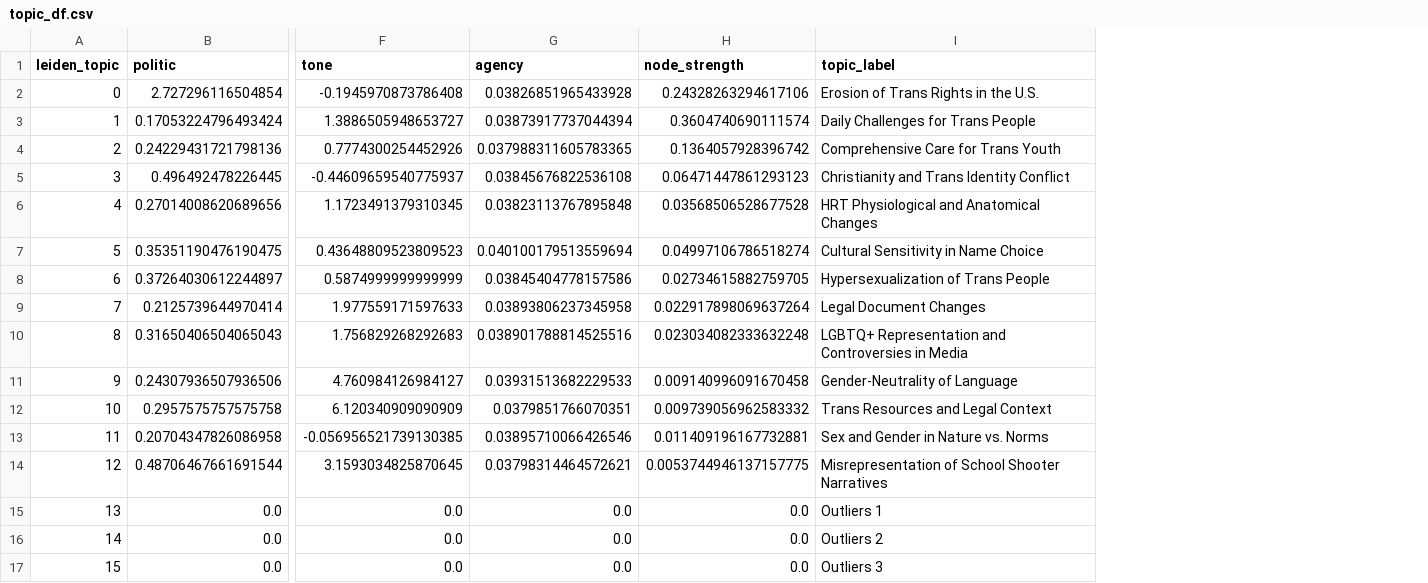
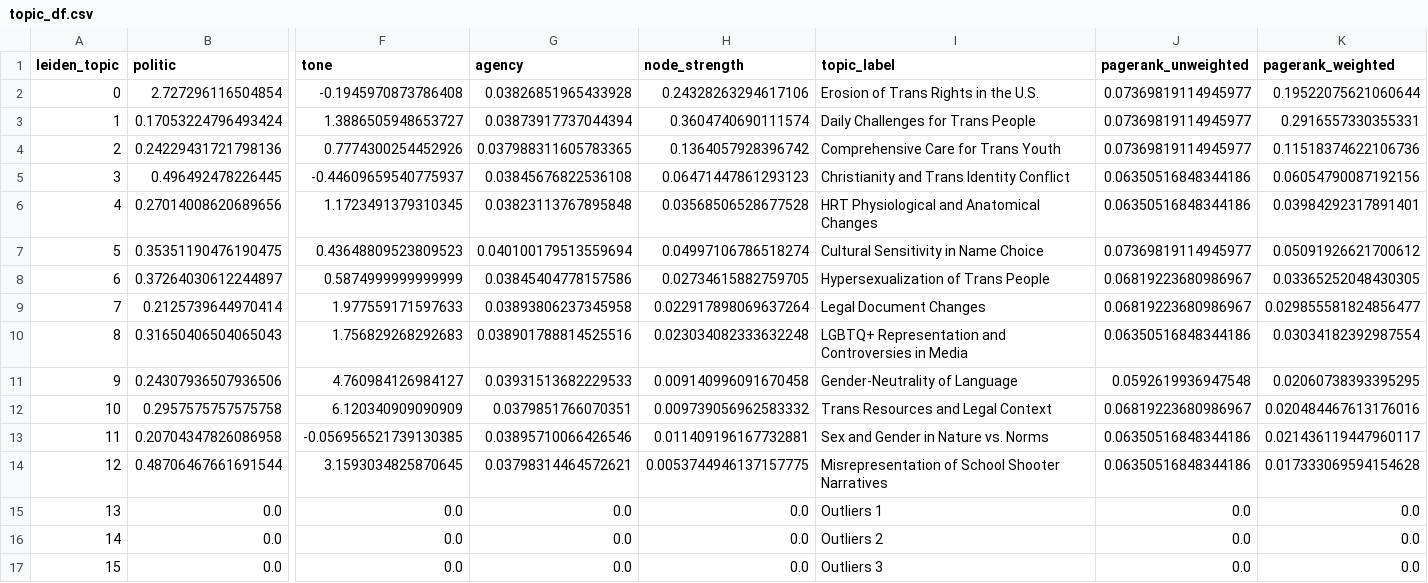
Before and after one commit to mikaelpoli/after-the-vote-network, a CSV file: data/topic_df.csv, drawn as a sheet; only a part is shown, gaps mark what is left out; the diff names each change by its address in the sheet, - before the commit and + after, or states it on an @@ line.

```diff
--- a/data/topic_df.csv
+++ b/data/topic_df.csv
+column J (pagerank_unweighted), rows 2-17: 0.07369819114945977 | 0.07369819114945977 | 0.07369819114945977 | 0.06350516848344186 | 0.06350516848344186 | 0.07369819114945977 | 0.06819223680986967 | 0.06819223680986967 | 0.06350516848344186 | 0.0592619936947548 | 0.06819223680986967 | 0.06350516848344186 | 0.06350516848344186 | 0.0 | 0.0 | 0.0
+column K (pagerank_weighted), rows 2-17: 0.19522075621060644 | 0.2916557330355331 | 0.11518374622106736 | 0.06054790087192156 | 0.03984292317891401 | 0.05091926621700612 | 0.03365252048430305 | 0.029855581824856477 | 0.03034182392987554 | 0.02060738393395295 | 0.020484467613176016 | 0.021436119447960117 | 0.017333069594154628 | 0.0 | 0.0 | 0.0
```
Also changed, not shown: 2 other files.
